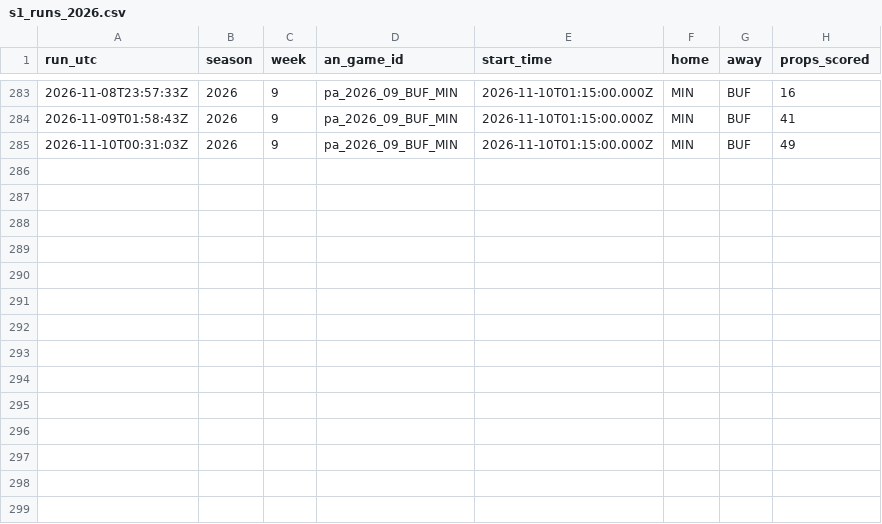
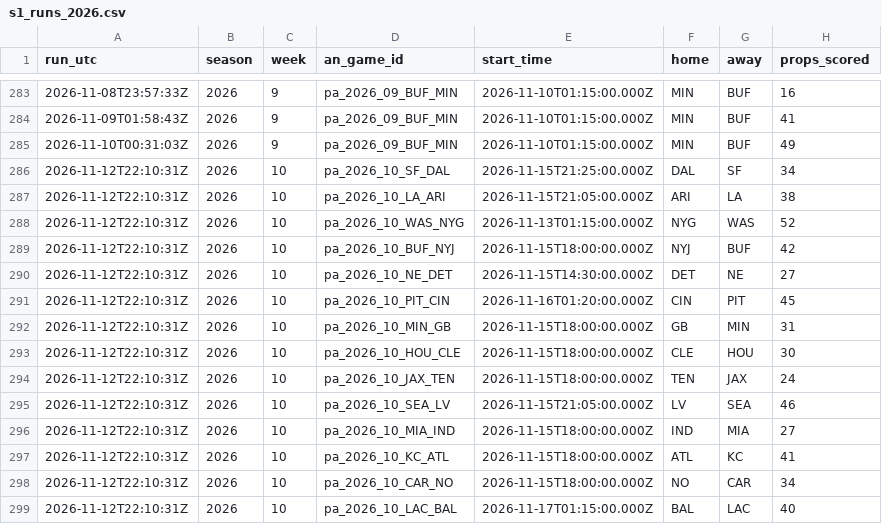
Before and after one commit to wbblanck/nfl-betting-model, a CSV file: data/live/s1_runs_2026.csv, drawn as a sheet; only a part is shown, gaps mark what is left out.

```diff
--- a/data/live/s1_runs_2026.csv
+++ b/data/live/s1_runs_2026.csv
@@ -285 +285,15 @@ run_utc,season,week,an_game_id,start_time,home,away,props_scored
 2026-11-10T00:31:03Z,2026,9,pa_2026_09_BUF_MIN,2026-11-10T01:15:00.000Z,MIN,BUF,49
+2026-11-12T22:10:31Z,2026,10,pa_2026_10_SF_DAL,2026-11-15T21:25:00.000Z,DAL,SF,34
+2026-11-12T22:10:31Z,2026,10,pa_2026_10_LA_ARI,2026-11-15T21:05:00.000Z,ARI,LA,38
+2026-11-12T22:10:31Z,2026,10,pa_2026_10_WAS_NYG,2026-11-13T01:15:00.000Z,NYG,WAS,52
+2026-11-12T22:10:31Z,2026,10,pa_2026_10_BUF_NYJ,2026-11-15T18:00:00.000Z,NYJ,BUF,42
+2026-11-12T22:10:31Z,2026,10,pa_2026_10_NE_DET,2026-11-15T14:30:00.000Z,DET,NE,27
+2026-11-12T22:10:31Z,2026,10,pa_2026_10_PIT_CIN,2026-11-16T01:20:00.000Z,CIN,PIT,45
+2026-11-12T22:10:31Z,2026,10,pa_2026_10_MIN_GB,2026-11-15T18:00:00.000Z,GB,MIN,31
+2026-11-12T22:10:31Z,2026,10,pa_2026_10_HOU_CLE,2026-11-15T18:00:00.000Z,CLE,HOU,30
+2026-11-12T22:10:31Z,2026,10,pa_2026_10_JAX_TEN,2026-11-15T18:00:00.000Z,TEN,JAX,24
+2026-11-12T22:10:31Z,2026,10,pa_2026_10_SEA_LV,2026-11-15T21:05:00.000Z,LV,SEA,46
+2026-11-12T22:10:31Z,2026,10,pa_2026_10_MIA_IND,2026-11-15T18:00:00.000Z,IND,MIA,27
+2026-11-12T22:10:31Z,2026,10,pa_2026_10_KC_ATL,2026-11-15T18:00:00.000Z,ATL,KC,41
+2026-11-12T22:10:31Z,2026,10,pa_2026_10_CAR_NO,2026-11-15T18:00:00.000Z,NO,CAR,34
+2026-11-12T22:10:31Z,2026,10,pa_2026_10_LAC_BAL,2026-11-17T01:15:00.000Z,BAL,LAC,40
```
Also changed, not shown: data/live/ats_record_2026.csv, data/live/ats_runs_2026.csv, 23 other files.
